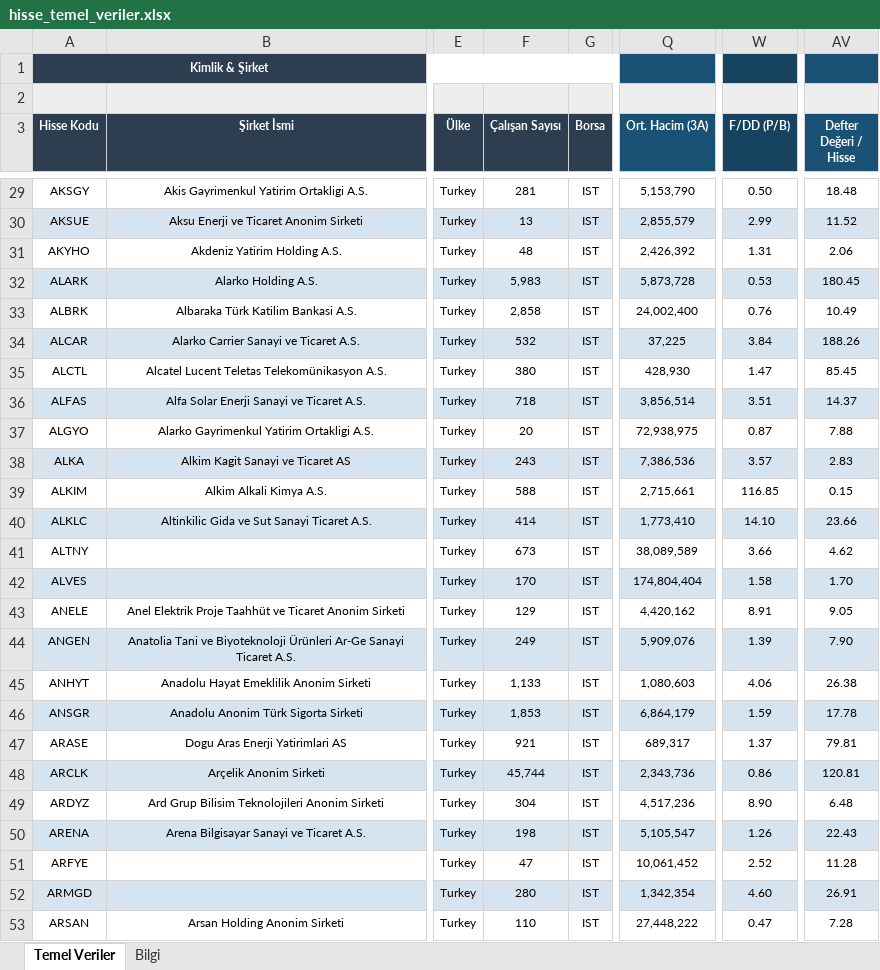
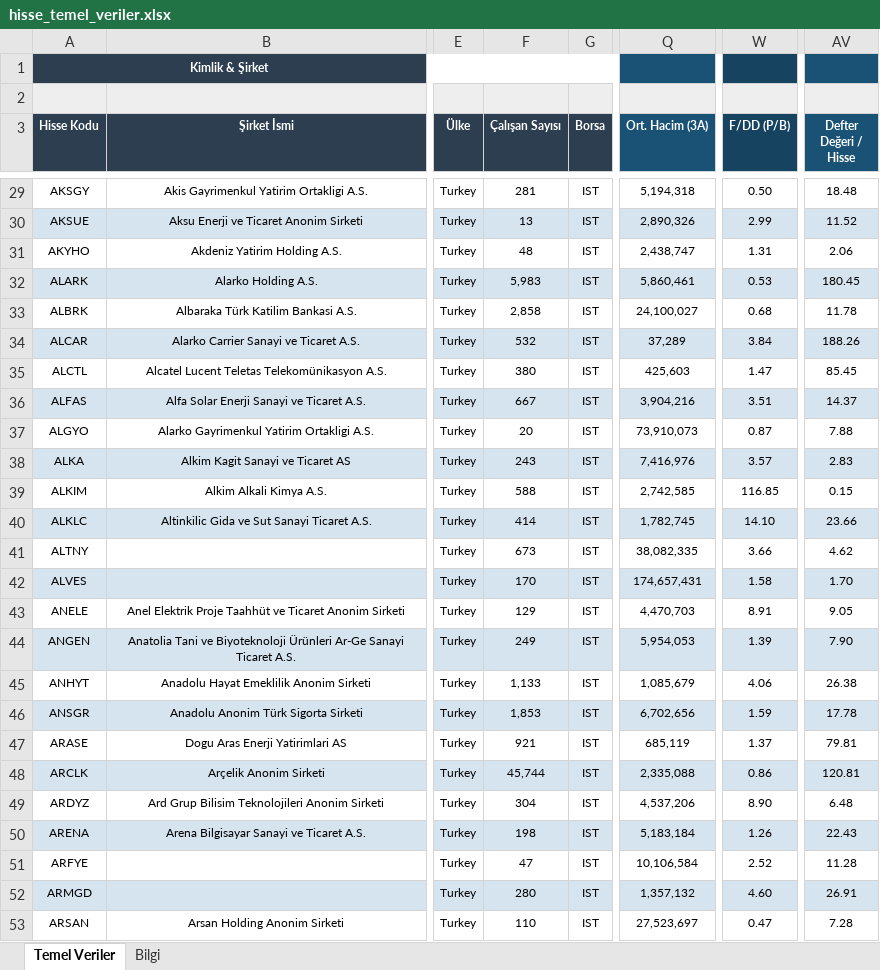
Before and after one commit to fkcengizhan-crypto/ghtvt, an Excel workbook: hisse_temel_veriler.xlsx, sheet Temel Veriler, drawn as a sheet; only a part is shown, gaps mark what is left out; values as stored, in another font and other column widths than the file's, no borders; the diff covers the shown part only; the diff names each change by its address in the sheet, - before the commit and + after, or states it on an @@ line.

```diff
--- a/hisse_temel_veriler.xlsx (sheet Temel Veriler)
+++ b/hisse_temel_veriler.xlsx (sheet Temel Veriler)
-Q29 (Ort. Hacim (3A)): 5,153,790
+Q29 (Ort. Hacim (3A)): 5,194,318
-Q30 (Ort. Hacim (3A)): 2,855,579
+Q30 (Ort. Hacim (3A)): 2,890,326
-Q31 (Ort. Hacim (3A)): 2,426,392
+Q31 (Ort. Hacim (3A)): 2,438,747
-Q32 (Ort. Hacim (3A)): 5,873,728
+Q32 (Ort. Hacim (3A)): 5,860,461
-Q33 (Ort. Hacim (3A)): 24,002,400
+Q33 (Ort. Hacim (3A)): 24,100,027
-W33 (F/DD (P/B)): 0.76
+W33 (F/DD (P/B)): 0.68
-AV33 (Defter Değeri / Hisse): 10.49
+AV33 (Defter Değeri / Hisse): 11.78
-Q34 (Ort. Hacim (3A)): 37,225
+Q34 (Ort. Hacim (3A)): 37,289
-Q35 (Ort. Hacim (3A)): 428,930
+Q35 (Ort. Hacim (3A)): 425,603
-F36 (Çalışan Sayısı): 718
+F36 (Çalışan Sayısı): 667
-Q36 (Ort. Hacim (3A)): 3,856,514
+Q36 (Ort. Hacim (3A)): 3,904,216
-Q37 (Ort. Hacim (3A)): 72,938,975
+Q37 (Ort. Hacim (3A)): 73,910,073
-Q38 (Ort. Hacim (3A)): 7,386,536
+Q38 (Ort. Hacim (3A)): 7,416,976
-Q39 (Ort. Hacim (3A)): 2,715,661
+Q39 (Ort. Hacim (3A)): 2,742,585
-Q40 (Ort. Hacim (3A)): 1,773,410
+Q40 (Ort. Hacim (3A)): 1,782,745
-Q41 (Ort. Hacim (3A)): 38,089,589
+Q41 (Ort. Hacim (3A)): 38,082,335
-Q42 (Ort. Hacim (3A)): 174,804,404
+Q42 (Ort. Hacim (3A)): 174,657,431
-Q43 (Ort. Hacim (3A)): 4,420,162
+Q43 (Ort. Hacim (3A)): 4,470,703
-Q44 (Ort. Hacim (3A)): 5,909,076
+Q44 (Ort. Hacim (3A)): 5,954,053
-Q45 (Ort. Hacim (3A)): 1,080,603
+Q45 (Ort. Hacim (3A)): 1,085,679
-Q46 (Ort. Hacim (3A)): 6,864,179
+Q46 (Ort. Hacim (3A)): 6,702,656
-Q47 (Ort. Hacim (3A)): 689,317
+Q47 (Ort. Hacim (3A)): 685,119
-Q48 (Ort. Hacim (3A)): 2,343,736
+Q48 (Ort. Hacim (3A)): 2,335,088
-Q49 (Ort. Hacim (3A)): 4,517,236
+Q49 (Ort. Hacim (3A)): 4,537,206
-Q50 (Ort. Hacim (3A)): 5,105,547
+Q50 (Ort. Hacim (3A)): 5,183,184
-Q51 (Ort. Hacim (3A)): 10,061,452
+Q51 (Ort. Hacim (3A)): 10,106,584
-Q52 (Ort. Hacim (3A)): 1,342,354
+Q52 (Ort. Hacim (3A)): 1,357,132
-Q53 (Ort. Hacim (3A)): 27,448,222
+Q53 (Ort. Hacim (3A)): 27,523,697
```
Also changed, not shown: 800 edited cells and cell formats elsewhere in this sheet, sheet Bilgi, 2 other files.
